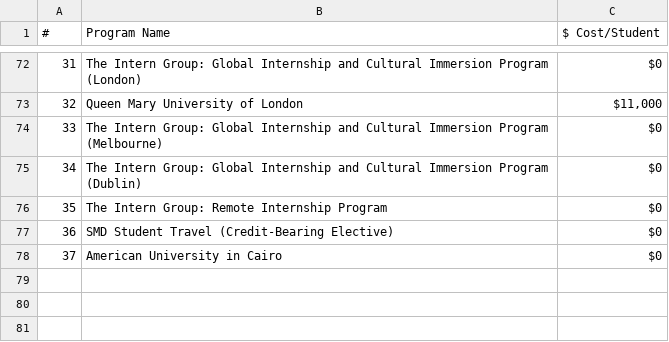
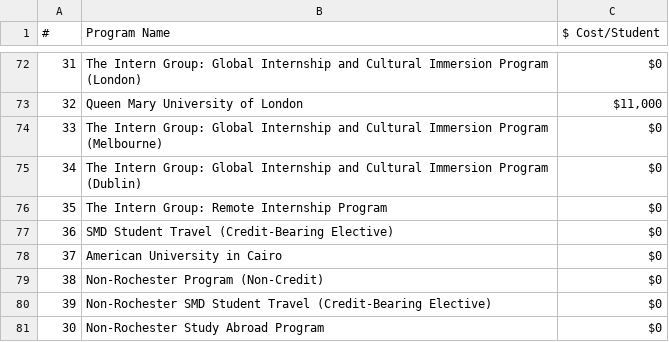
Before and after one commit to ceaur/cea-budget-dashboard, a CSV file: data/ProgramCost.csv, drawn as a sheet; only a part is shown, gaps mark what is left out; the diff names each change by its address in the sheet, - before the commit and + after, or states it on an @@ line.

Commit message:
Update ProgramCost.csv

```diff
--- a/data/ProgramCost.csv
+++ b/data/ProgramCost.csv
+row 79: 38 | Non-Rochester Program (Non-Credit) | $0
+row 80: 39 | Non-Rochester SMD Student Travel (Credit-Bearing Elective) | $0
+row 81: 30 | Non-Rochester Study Abroad Program | $0
```
